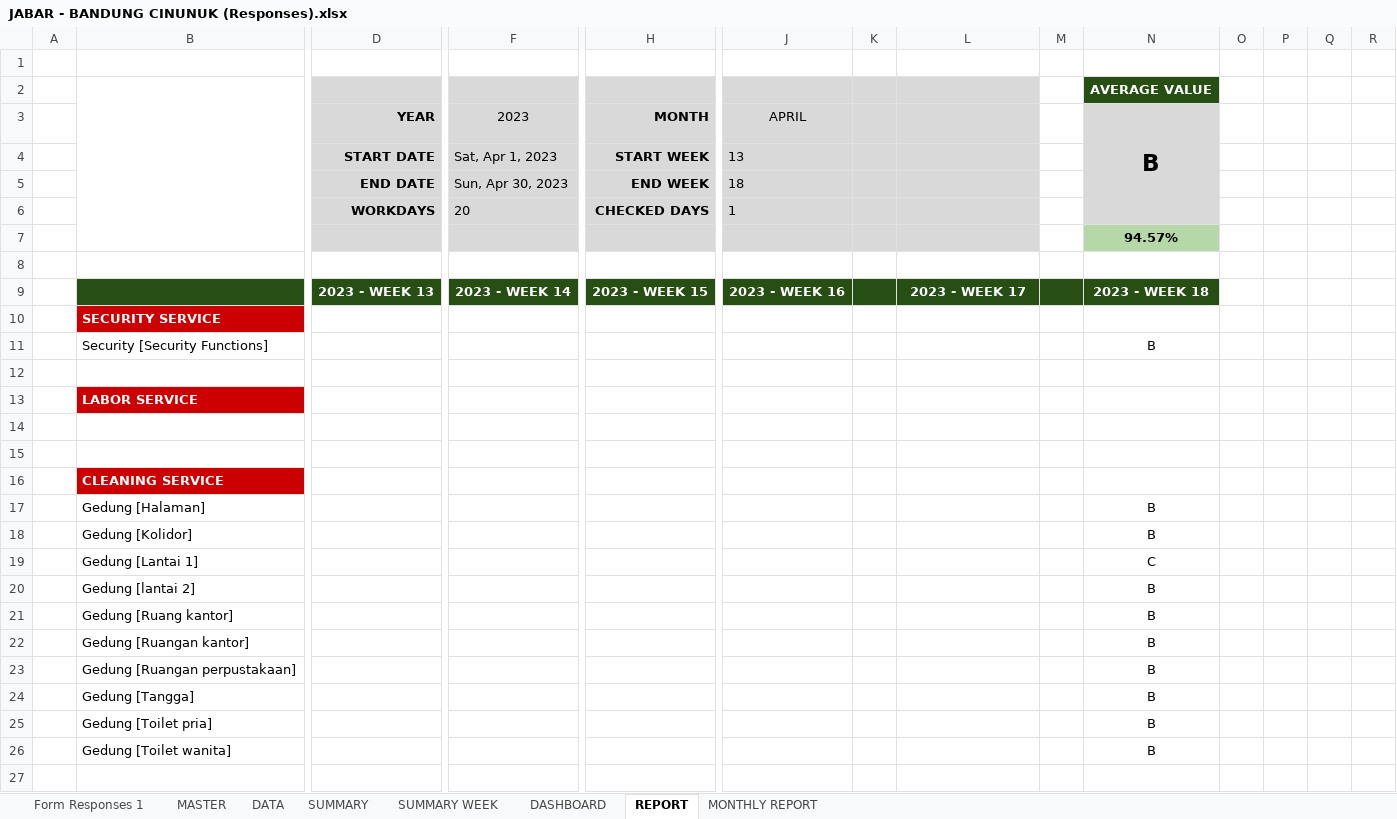
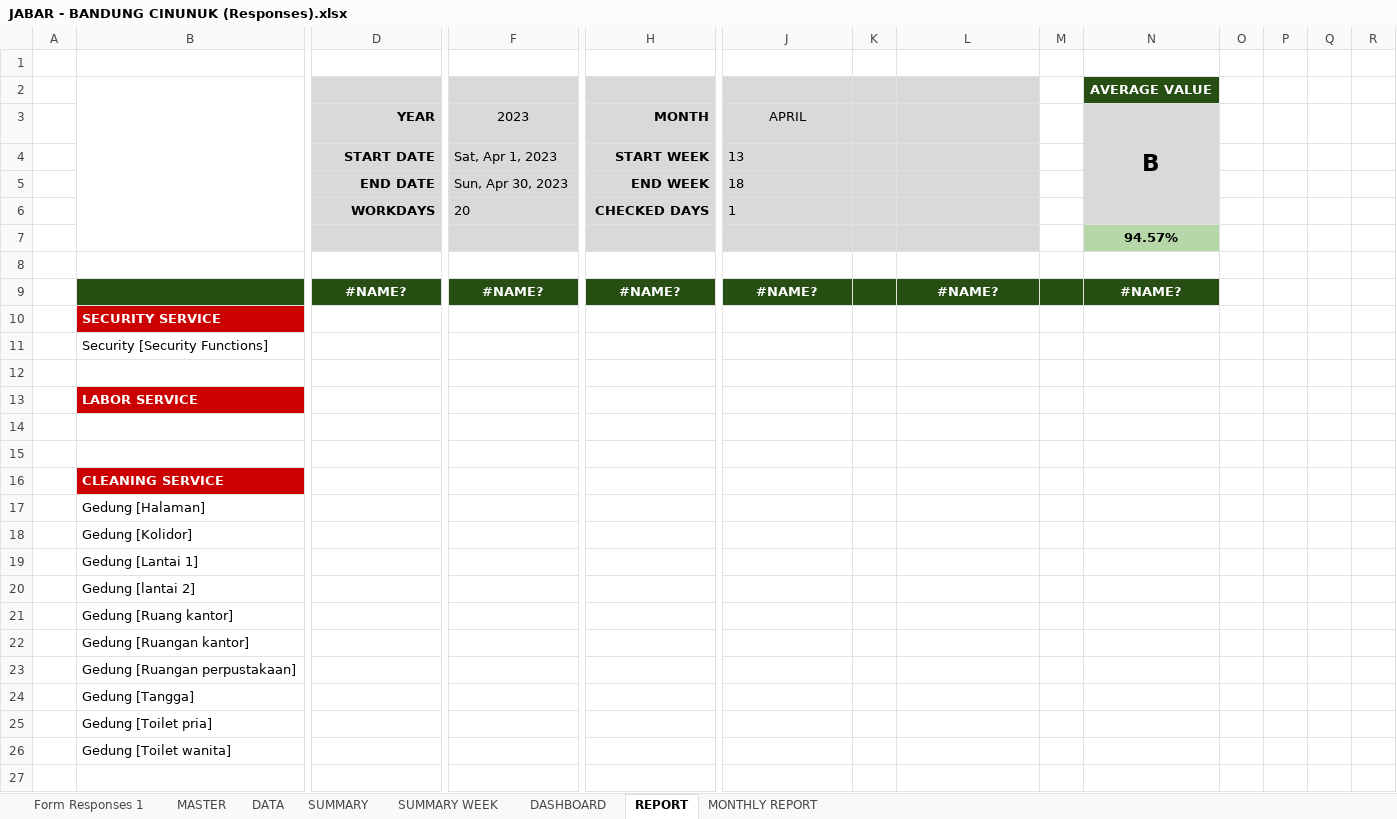
Before and after one commit to edwinsunardi86/AppRater, an Excel workbook: data brin/BRIN/DATA SOURCE/JABAR/JABAR - BANDUNG CINUNUK (Responses).xlsx, sheet REPORT, drawn as a sheet; only a part is shown, gaps mark what is left out; values as stored, in another font and other column widths than the file's, no borders; charts and pictures and conditional formats not drawn; removed rows and columns are numbered as before the commit, all else as after; rows hold the shown columns only; the diff names each change by its address in the sheet, - before the commit and + after, or states it on an @@ line.

```diff
--- a/data brin/BRIN/DATA SOURCE/JABAR/JABAR - BANDUNG CINUNUK (Responses).xlsx (sheet REPORT)
+++ b/data brin/BRIN/DATA SOURCE/JABAR/JABAR - BANDUNG CINUNUK (Responses).xlsx (sheet REPORT)
-row 9:  |  | 2023 - WEEK 13 | 2023 - WEEK 14 | 2023 - WEEK 15 | 2023 - WEEK 16 |  | 2023 - WEEK 17 |  | 2023 - WEEK 18
+row 9:  |  | #NAME? | #NAME? | #NAME? | #NAME? |  | #NAME? |  | #NAME?
-N11 (B): B
+N11 (B): (empty)
-N17:N18 (B): B
+N17:N18 (B): (empty)
-N19 (B): C
+N19 (B): (empty)
-N20:N26 (B): B
+N20:N26 (B): (empty)
```
Also changed, not shown: sheet DATA, sheet SUMMARY WEEK, sheet DASHBOARD, sheet SUMMARY, sheet MONTHLY REPORT, hidden cells, charts or pictures, data brin/BRIN/DATA SOURCE/JABAR/JABAR - KAB BANDUNG PLTP IBUN KAMOJANG (Responses).xlsx, data brin/BRIN/DATA SOURCE/JABAR/JABAR - SUMEDANG EX LAPAN (Responses).xlsx, 11 other files.
